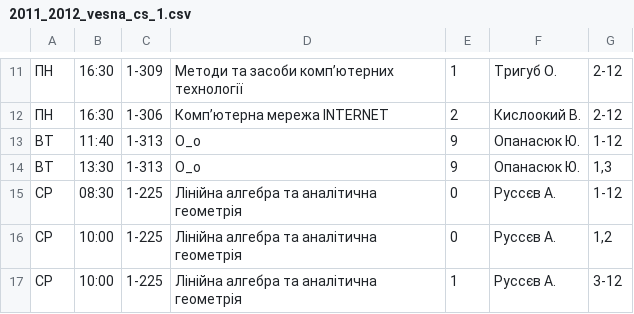
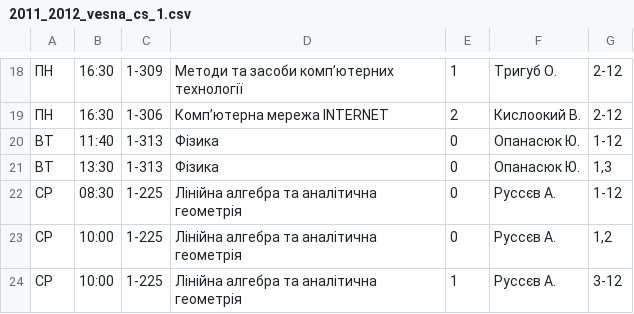
Before and after one commit to troyand/timetable_jan, a CSV file: timetable_jan/unified_docs/2011_2012_vesna_cs_1.csv, drawn as a sheet; only a part is shown, gaps mark what is left out; the diff covers the shown part only.

```diff
--- a/timetable_jan/unified_docs/2011_2012_vesna_cs_1.csv
+++ b/timetable_jan/unified_docs/2011_2012_vesna_cs_1.csv
@@ -12,4 +19,4 @@
 "ПН","16:30","1-306","Комп’ютерна мережа INTERNET","2","Кислоокий В. ","2-12"
-"ВТ","11:40","1-313","O_o","9","Опанасюк Ю. ","1-12"
-"ВТ","13:30","1-313","O_o","9","Опанасюк Ю. ","1,3"
+"ВТ","11:40","1-313","Фізика","0","Опанасюк Ю. ","1-12"
+"ВТ","13:30","1-313","Фізика","0","Опанасюк Ю. ","1,3"
 "СР","08:30","1-225","Лінійна алгебра та аналітична геометрія","0","Руссєв А. ","1-12"
```
Also changed, not shown: 18 added rows elsewhere in this file.
